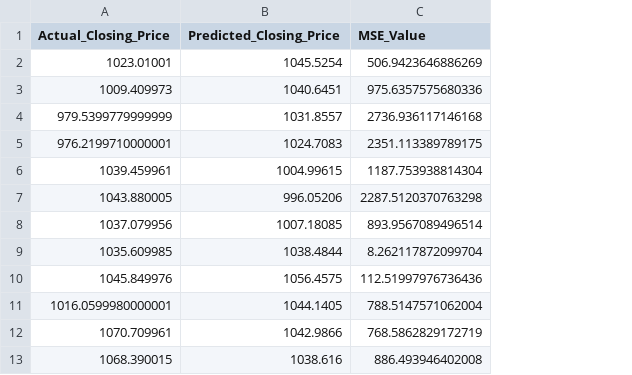
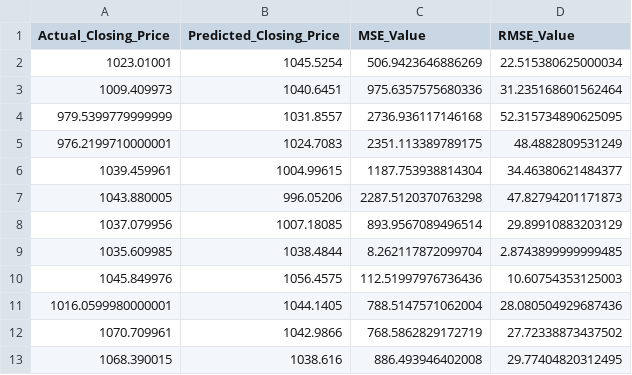
Before and after one commit to stock-price-project/stock_price_prediction, a CSV file: result/prediction_single_result.csv, drawn as a sheet; only a part is shown; the diff names each change by its address in the sheet, - before the commit and + after, or states it on an @@ line.

```diff
--- a/result/prediction_single_result.csv
+++ b/result/prediction_single_result.csv
+column D (RMSE_Value), rows 2-13: 22.515380625000034 | 31.235168601562464 | 52.315734890625095 | 48.4882809531249 | 34.46380621484377 | 47.82794201171873 | 29.89910883203129 | 2.8743899999999485 | 10.60754353125003 | 28.080504929687436 | 27.72338873437502 | 29.77404820312495
```
Also changed, not shown: result/prediction_multiple_result.csv, 10 other files.
